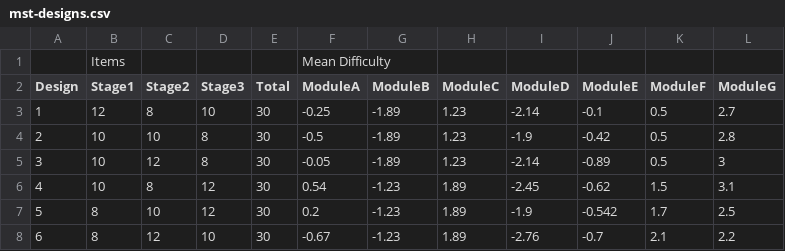
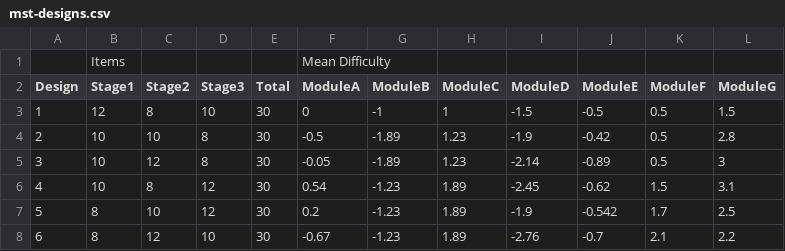
Before and after one commit to SP-Educational-Assessment/mst-primer, a CSV file: mst-designs.csv, drawn as a sheet.

```diff
--- a/mst-designs.csv
+++ b/mst-designs.csv
@@ -2,3 +2,3 @@
 Design,Stage1,Stage2,Stage3,Total,ModuleA,ModuleB,ModuleC,ModuleD,ModuleE,ModuleF,ModuleG
-1,12,8,10,30,-0.25,-1.89,1.23,-2.14,-0.1,0.5,2.7
+1,12,8,10,30,0,-1,1,-1.5,-0.5,0.5,1.5
 2,10,10,8,30,-0.5,-1.89,1.23,-1.9,-0.42,0.5,2.8
```
Also changed, not shown: trial-data.csv, 1 other file.
